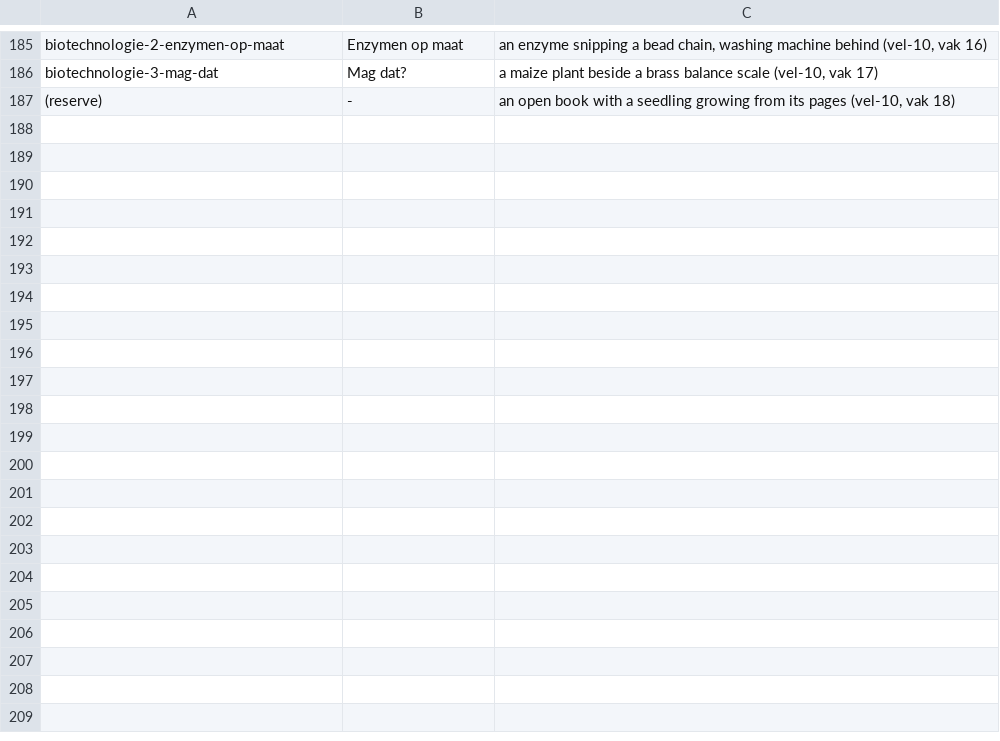
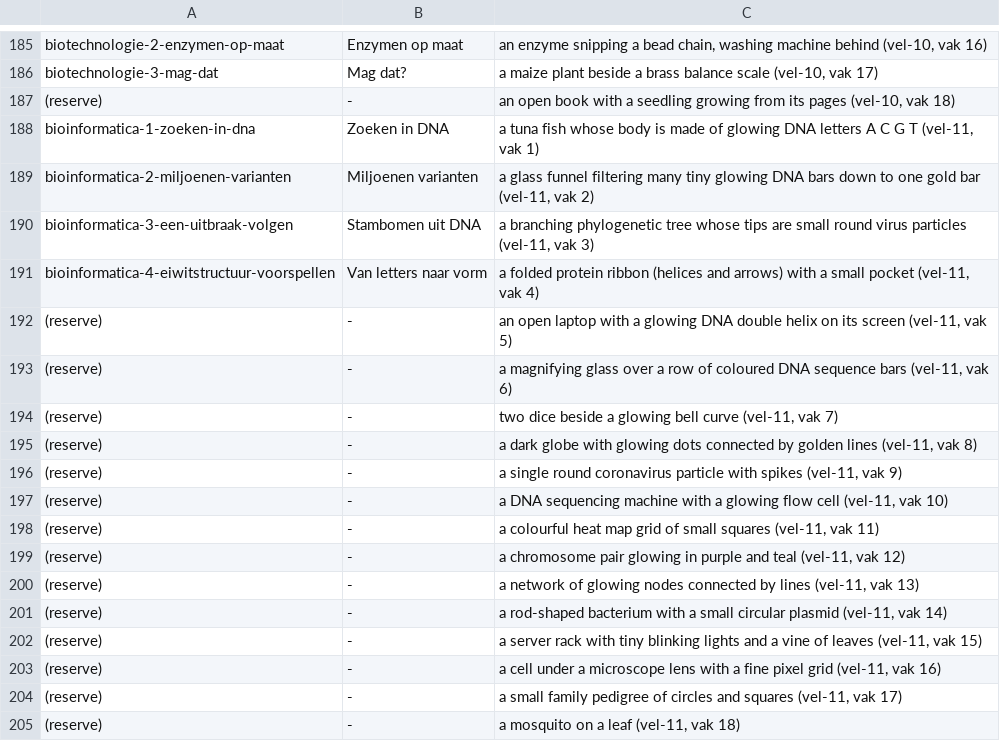
Before and after one commit to kamieljacobs/biologie-, a TSV file: img/kunst/films/ONDERWERPEN.tsv, drawn as a sheet; only a part is shown, gaps mark what is left out.

```diff
--- a/img/kunst/films/ONDERWERPEN.tsv
+++ b/img/kunst/films/ONDERWERPEN.tsv
@@ -187 +187,19 @@ biotechnologie-3-mag-dat	Mag dat?	a maize plant beside a brass balance scale (ve
 (reserve)	-	an open book with a seedling growing from its pages (vel-10, vak 18)
+bioinformatica-1-zoeken-in-dna	Zoeken in DNA	a tuna fish whose body is made of glowing DNA letters A C G T (vel-11, vak 1)
+bioinformatica-2-miljoenen-varianten	Miljoenen varianten	a glass funnel filtering many tiny glowing DNA bars down to one gold bar (vel-11, vak 2)
+bioinformatica-3-een-uitbraak-volgen	Stambomen uit DNA	a branching phylogenetic tree whose tips are small round virus particles (vel-11, vak 3)
+bioinformatica-4-eiwitstructuur-voorspellen	Van letters naar vorm	a folded protein ribbon (helices and arrows) with a small pocket (vel-11, vak 4)
+(reserve)	-	an open laptop with a glowing DNA double helix on its screen (vel-11, vak 5)
+(reserve)	-	a magnifying glass over a row of coloured DNA sequence bars (vel-11, vak 6)
+(reserve)	-	two dice beside a glowing bell curve (vel-11, vak 7)
+(reserve)	-	a dark globe with glowing dots connected by golden lines (vel-11, vak 8)
+(reserve)	-	a single round coronavirus particle with spikes (vel-11, vak 9)
+(reserve)	-	a DNA sequencing machine with a glowing flow cell (vel-11, vak 10)
+(reserve)	-	a colourful heat map grid of small squares (vel-11, vak 11)
+(reserve)	-	a chromosome pair glowing in purple and teal (vel-11, vak 12)
+(reserve)	-	a network of glowing nodes connected by lines (vel-11, vak 13)
+(reserve)	-	a rod-shaped bacterium with a small circular plasmid (vel-11, vak 14)
+(reserve)	-	a server rack with tiny blinking lights and a vine of leaves (vel-11, vak 15)
+(reserve)	-	a cell under a microscope lens with a fine pixel grid (vel-11, vak 16)
+(reserve)	-	a small family pedigree of circles and squares (vel-11, vak 17)
+(reserve)	-	a mosquito on a leaf (vel-11, vak 18)
```
Also changed, not shown: 8 other files.
